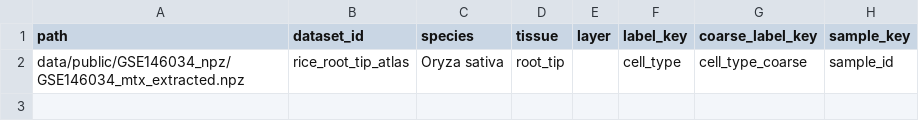
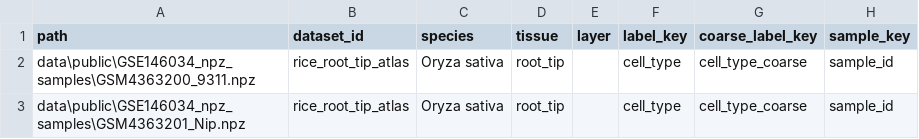
Before and after one commit to ahvsjags/SnowLotus-CellFM, a TSV file: data/corpus_manifest.gse146034.tsv, drawn as a sheet.

Commit message:
Use deduplicated sample-level GSE146034 manifest

```diff
--- a/data/corpus_manifest.gse146034.tsv
+++ b/data/corpus_manifest.gse146034.tsv
@@ -1,2 +1,3 @@
 path	dataset_id	species	tissue	layer	label_key	coarse_label_key	sample_key
-data/public/GSE146034_npz/GSE146034_mtx_extracted.npz	rice_root_tip_atlas	Oryza sativa	root_tip		cell_type	cell_type_coarse	sample_id
+data\public\GSE146034_npz_samples\GSM4363200_9311.npz	rice_root_tip_atlas	Oryza sativa	root_tip		cell_type	cell_type_coarse	sample_id
+data\public\GSE146034_npz_samples\GSM4363201_Nip.npz	rice_root_tip_atlas	Oryza sativa	root_tip		cell_type	cell_type_coarse	sample_id
```
